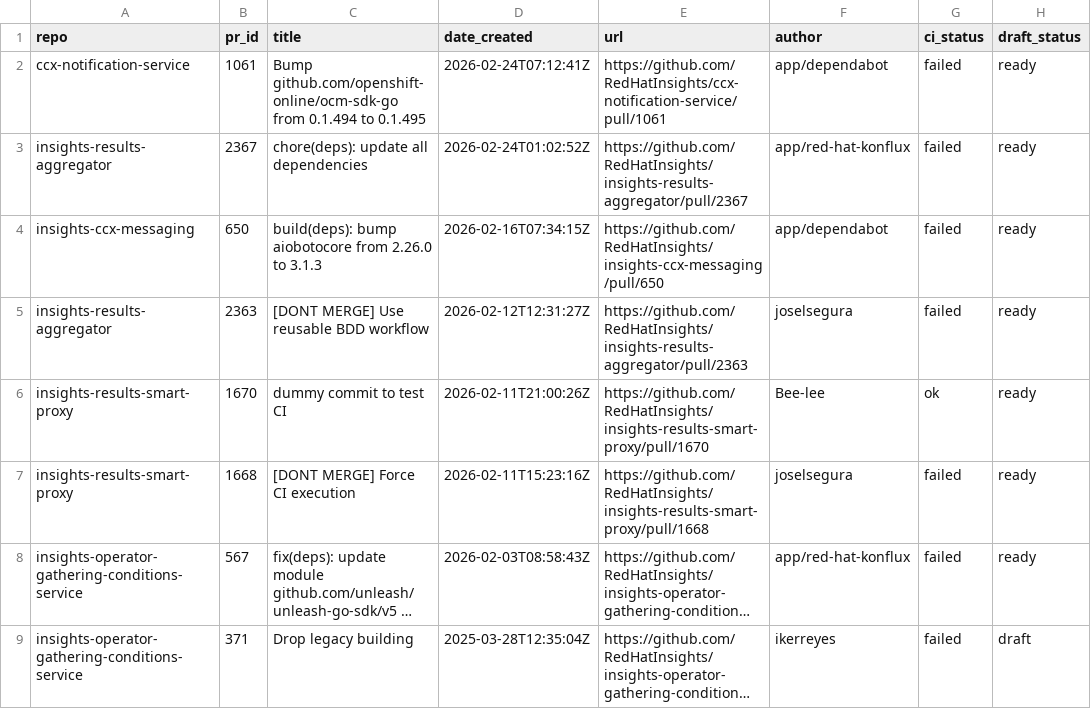
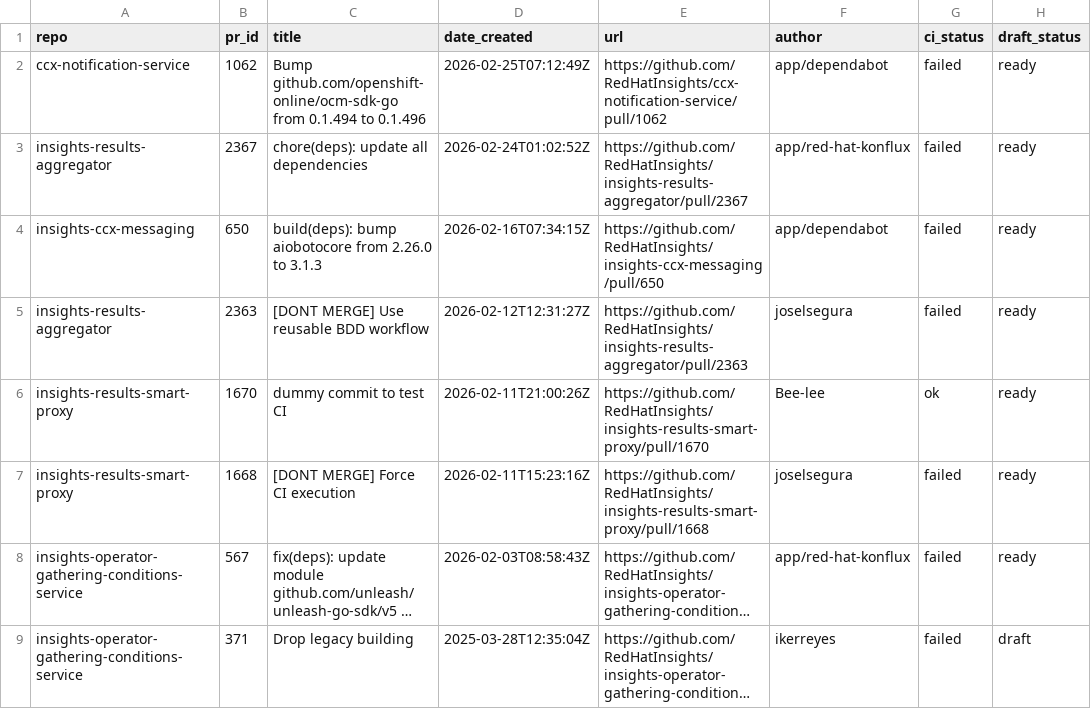
Before and after one commit to lenasolarova/processing-tools-github, a CSV file: open_mr_pr/github/open-prs.csv, drawn as a sheet; long unchanged cells end in ….

```diff
--- a/open_mr_pr/github/open-prs.csv
+++ b/open_mr_pr/github/open-prs.csv
@@ -1,3 +1,3 @@
 repo,pr_id,title,date_created,url,author,ci_status,draft_status
-ccx-notification-service,1061,Bump github.com/openshift-online/ocm-sdk-go from 0.1.494 to 0.1.495,2026-02-24T07:12:41Z,https://github.com/RedHatInsights/ccx-notification-service/pull/1061,app/dependabot,failed,ready
+ccx-notification-service,1062,Bump github.com/openshift-online/ocm-sdk-go from 0.1.494 to 0.1.496,2026-02-25T07:12:49Z,https://github.com/RedHatInsights/ccx-notification-service/pull/1062,app/dependabot,failed,ready
 insights-results-aggregator,2367,chore(deps): update all dependencies,2026-02-24T01:02:52Z,https://github.com/RedHatInsights/insights-results-aggregator/pull/2367,app/red-hat-konflux,failed,ready
```
Also changed, not shown: 3 other files.
